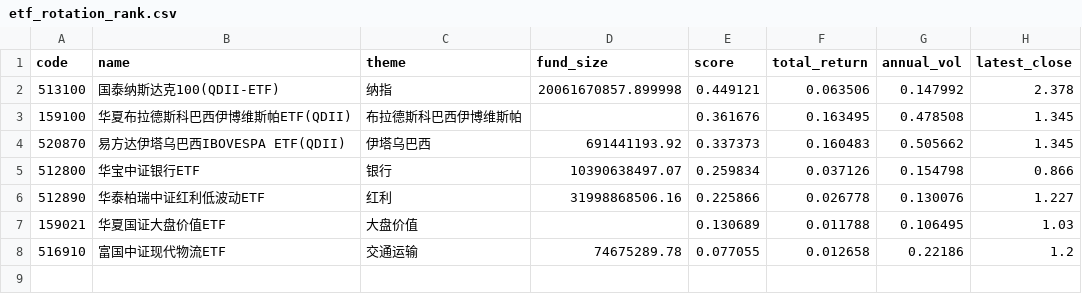
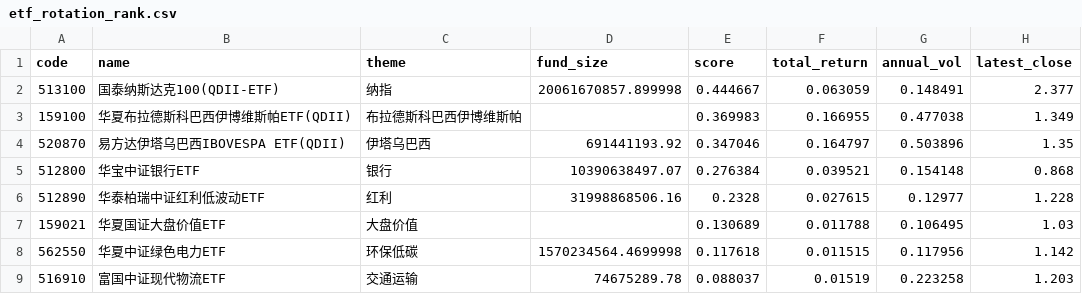
Before and after one commit to zihengniu9/etf-rotation-desk, a CSV file: outputs/etf_rotation_rank.csv, drawn as a sheet.

Commit message:
Update dashboard data 2026-10-13 (intraday)

```diff
--- a/outputs/etf_rotation_rank.csv
+++ b/outputs/etf_rotation_rank.csv
@@ -1,8 +1,9 @@
 code,name,theme,fund_size,score,total_return,annual_vol,latest_close
-513100,国泰纳斯达克100(QDII-ETF),纳指,20061670857.899998,0.449121,0.063506,0.147992,2.378
-159100,华夏布拉德斯科巴西伊博维斯帕ETF(QDII),布拉德斯科巴西伊博维斯帕,,0.361676,0.163495,0.478508,1.345
-520870,易方达伊塔乌巴西IBOVESPA ETF(QDII),伊塔乌巴西,691441193.92,0.337373,0.160483,0.505662,1.345
-512800,华宝中证银行ETF,银行,10390638497.07,0.259834,0.037126,0.154798,0.866
-512890,华泰柏瑞中证红利低波动ETF,红利,31998868506.16,0.225866,0.026778,0.130076,1.227
+513100,国泰纳斯达克100(QDII-ETF),纳指,20061670857.899998,0.444667,0.063059,0.148491,2.377
+159100,华夏布拉德斯科巴西伊博维斯帕ETF(QDII),布拉德斯科巴西伊博维斯帕,,0.369983,0.166955,0.477038,1.349
+520870,易方达伊塔乌巴西IBOVESPA ETF(QDII),伊塔乌巴西,691441193.92,0.347046,0.164797,0.503896,1.35
+512800,华宝中证银行ETF,银行,10390638497.07,0.276384,0.039521,0.154148,0.868
+512890,华泰柏瑞中证红利低波动ETF,红利,31998868506.16,0.2328,0.027615,0.12977,1.228
 159021,华夏国证大盘价值ETF,大盘价值,,0.130689,0.011788,0.106495,1.03
-516910,富国中证现代物流ETF,交通运输,74675289.78,0.077055,0.012658,0.22186,1.2
+562550,华夏中证绿色电力ETF,环保低碳,1570234564.4699998,0.117618,0.011515,0.117956,1.142
+516910,富国中证现代物流ETF,交通运输,74675289.78,0.088037,0.01519,0.223258,1.203
```
Also changed, not shown: outputs/etf_backtest_curve.csv, outputs/etf_backtest_positions.csv, 13 other files.
